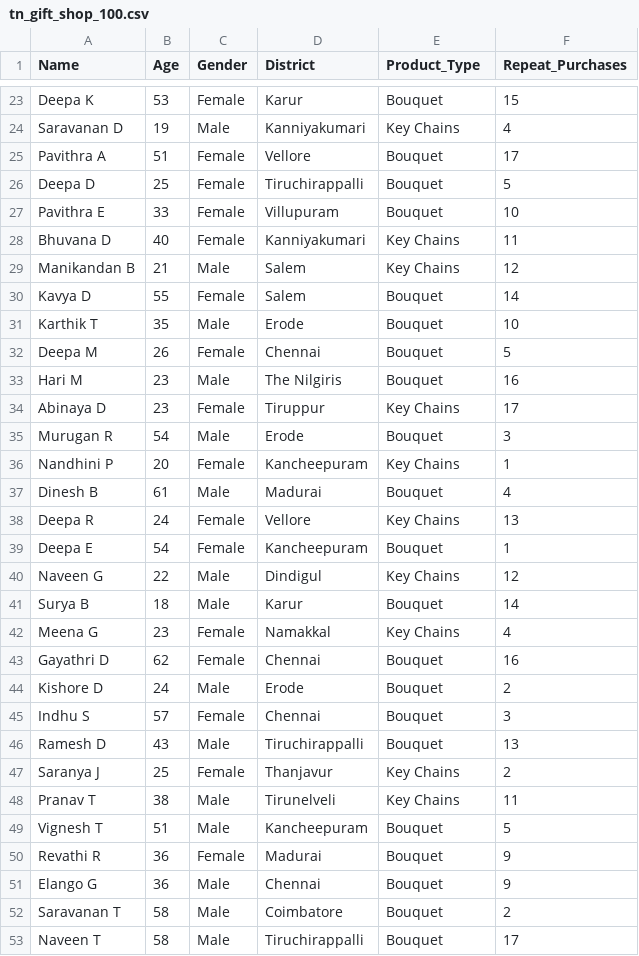
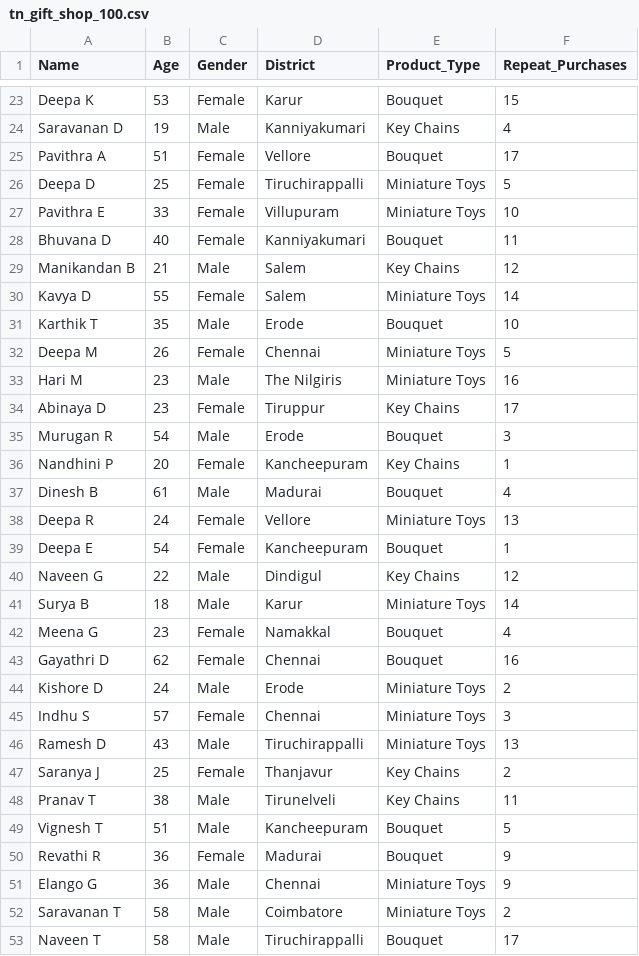
Before and after one commit to lennydany3/Customer-Segmentation-Using-K-Means-Clustering, a CSV file: dataset/tn_gift_shop_100.csv, drawn as a sheet; only a part is shown, gaps mark what is left out; the diff covers the shown part only.

```diff
--- a/dataset/tn_gift_shop_100.csv
+++ b/dataset/tn_gift_shop_100.csv
@@ -25,10 +25,10 @@ Saravanan D,19,Male,Kanniyakumari,Key Chains,4
 Pavithra A,51,Female,Vellore,Bouquet,17
-Deepa D,25,Female,Tiruchirappalli,Bouquet,5
-Pavithra E,33,Female,Villupuram,Bouquet,10
-Bhuvana D,40,Female,Kanniyakumari,Key Chains,11
+Deepa D,25,Female,Tiruchirappalli,Miniature Toys,5
+Pavithra E,33,Female,Villupuram,Miniature Toys,10
+Bhuvana D,40,Female,Kanniyakumari,Bouquet,11
 Manikandan B,21,Male,Salem,Key Chains,12
-Kavya D,55,Female,Salem,Bouquet,14
+Kavya D,55,Female,Salem,Miniature Toys,14
 Karthik T,35,Male,Erode,Bouquet,10
-Deepa M,26,Female,Chennai,Bouquet,5
-Hari M,23,Male,The Nilgiris,Bouquet,16
+Deepa M,26,Female,Chennai,Miniature Toys,5
+Hari M,23,Male,The Nilgiris,Miniature Toys,16
 Abinaya D,23,Female,Tiruppur,Key Chains,17
@@ -37,11 +37,11 @@ Nandhini P,20,Female,Kancheepuram,Key Chains,1
 Dinesh B,61,Male,Madurai,Bouquet,4
-Deepa R,24,Female,Vellore,Key Chains,13
+Deepa R,24,Female,Vellore,Miniature Toys,13
 Deepa E,54,Female,Kancheepuram,Bouquet,1
 Naveen G,22,Male,Dindigul,Key Chains,12
-Surya B,18,Male,Karur,Bouquet,14
-Meena G,23,Female,Namakkal,Key Chains,4
+Surya B,18,Male,Karur,Miniature Toys,14
+Meena G,23,Female,Namakkal,Bouquet,4
 Gayathri D,62,Female,Chennai,Bouquet,16
-Kishore D,24,Male,Erode,Bouquet,2
-Indhu S,57,Female,Chennai,Bouquet,3
-Ramesh D,43,Male,Tiruchirappalli,Bouquet,13
+Kishore D,24,Male,Erode,Miniature Toys,2
+Indhu S,57,Female,Chennai,Miniature Toys,3
+Ramesh D,43,Male,Tiruchirappalli,Miniature Toys,13
 Saranya J,25,Female,Thanjavur,Key Chains,2
@@ -50,4 +50,4 @@ Vignesh T,51,Male,Kancheepuram,Bouquet,5
 Revathi R,36,Female,Madurai,Bouquet,9
-Elango G,36,Male,Chennai,Bouquet,9
-Saravanan T,58,Male,Coimbatore,Bouquet,2
+Elango G,36,Male,Chennai,Miniature Toys,9
+Saravanan T,58,Male,Coimbatore,Miniature Toys,2
 Naveen T,58,Male,Tiruchirappalli,Bouquet,17
```
Also changed, not shown: 29 edited cells elsewhere in this file, dataset/tn_gift_shop_70.csv, dataset/tn_gift_shop_85.csv, 3 other files.
